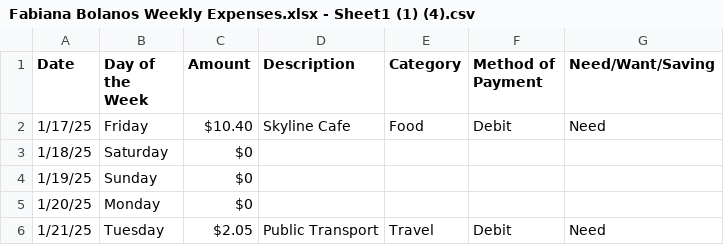
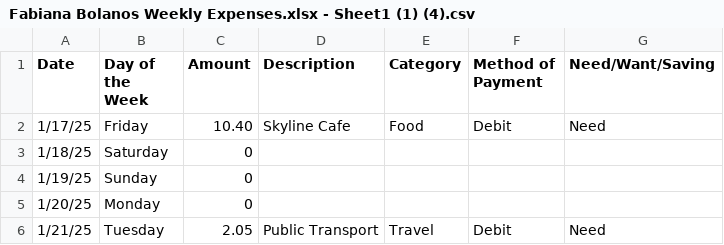
Before and after one commit to FabianaBolanos/Skyline-Math-200, a CSV file: Fabiana Bolanos Weekly Expenses.xlsx - Sheet1 (1) (4).csv, drawn as a sheet.

Commit message:
Update Fabiana Bolanos Weekly Expenses.xlsx - Sheet1 (1) (4).csv

```diff
--- a/Fabiana Bolanos Weekly Expenses.xlsx - Sheet1 (1) (4).csv
+++ b/Fabiana Bolanos Weekly Expenses.xlsx - Sheet1 (1) (4).csv
@@ -1,6 +1,6 @@
 Date,Day of the Week,Amount,Description,Category,Method of Payment,Need/Want/Saving
-1/17/25,Friday,$10.40,Skyline Cafe,Food,Debit,Need
-1/18/25,Saturday,$0,,,,
-1/19/25,Sunday,$0,,,,
-1/20/25,Monday,$0,,,,
-1/21/25,Tuesday,$2.05,Public Transport,Travel,Debit,Need
+1/17/25,Friday,10.40,Skyline Cafe,Food,Debit,Need
+1/18/25,Saturday,0,,,,
+1/19/25,Sunday,0,,,,
+1/20/25,Monday,0,,,,
+1/21/25,Tuesday,2.05,Public Transport,Travel,Debit,Need
```
